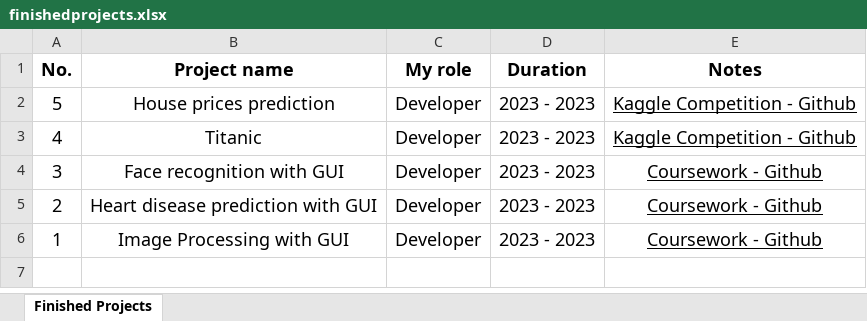
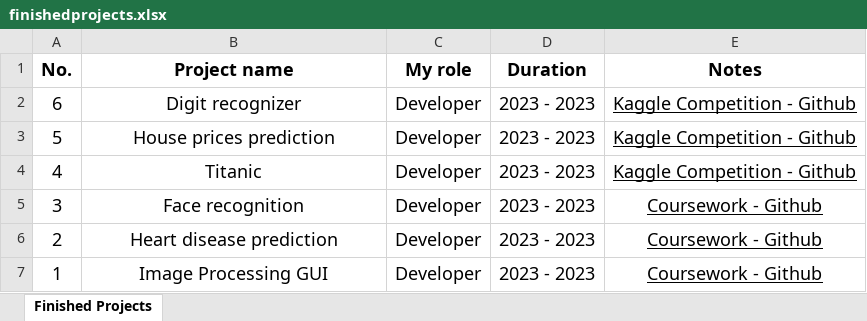
Before and after one commit to nntrivi2001/nntrivi2001.github.io, an Excel workbook: assets/data/finishedprojects.xlsx, sheet Finished Projects, drawn as a sheet; values as stored, in another font and other column widths than the file's, no borders; addresses are those after the commit; the diff names each change by its address in the sheet, - before the commit and + after, or states it on an @@ line.

Commit message:
Update project commit

```diff
--- a/assets/data/finishedprojects.xlsx (sheet Finished Projects)
+++ b/assets/data/finishedprojects.xlsx (sheet Finished Projects)
+row 2: 6 | Digit recognizer | Developer | 2023 - 2023 | Kaggle Competition - Github
-B5 (Project name): Face recognition with GUI
+B5 (Project name): Face recognition
-B6 (Project name): Heart disease prediction with GUI
+B6 (Project name): Heart disease prediction
-B7 (Project name): Image Processing with GUI
+B7 (Project name): Image Processing GUI
```
Also changed, not shown: 1 other file.
